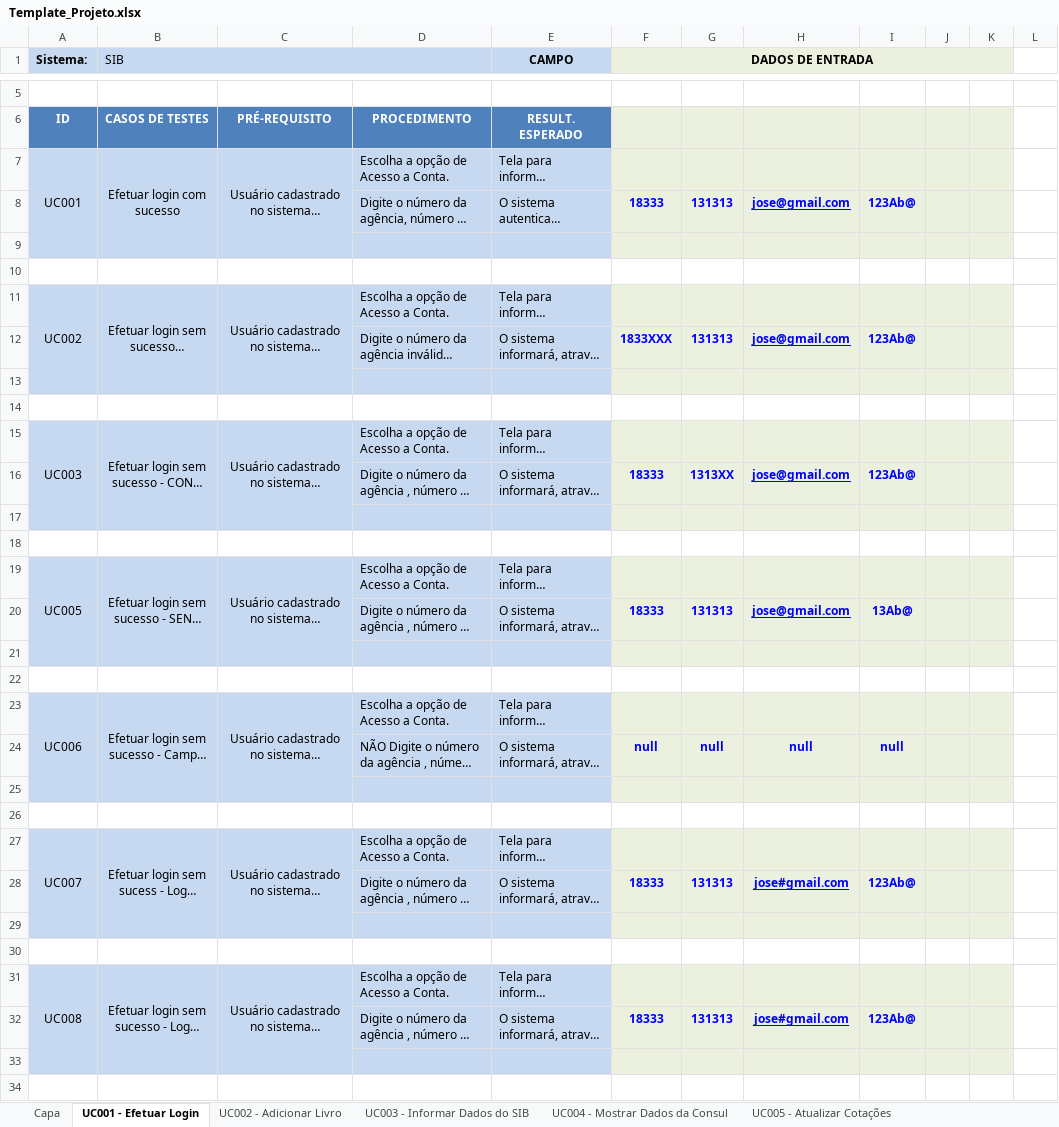
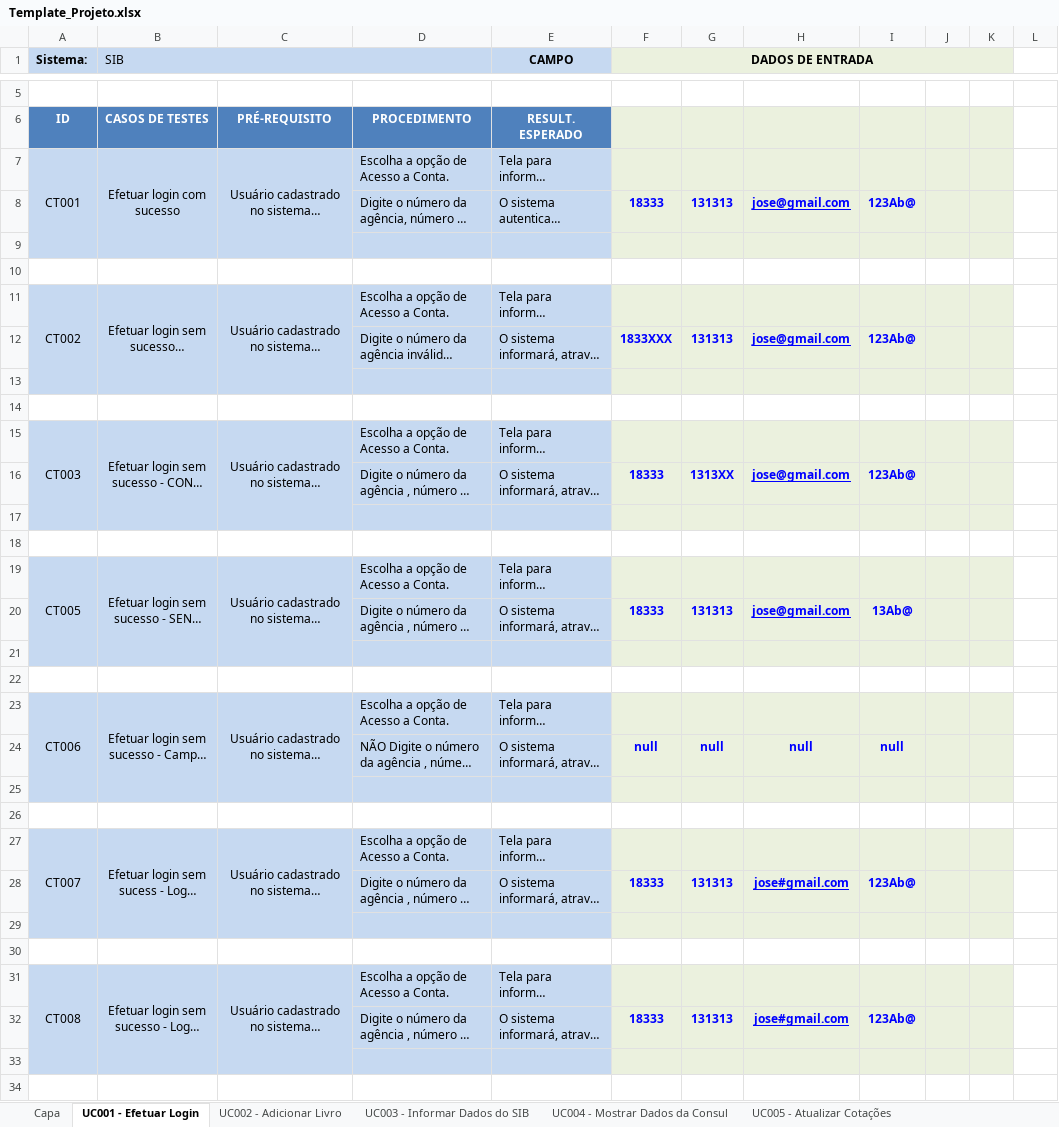
Before and after one commit to josimarpe/SIB, an Excel workbook: Requisitos/Template_Projeto.xlsx, sheet UC001 - Efetuar Login, drawn as a sheet; only a part is shown, gaps mark what is left out; long unchanged cells end in …; values as stored, in another font and other column widths than the file's, no borders; conditional formats not drawn; the diff covers the shown part only; the diff names each change by its address in the sheet, - before the commit and + after, or states it on an @@ line.

Commit message:
modificação UC por CT nos cenarios

```diff
--- a/Requisitos/Template_Projeto.xlsx (sheet UC001 - Efetuar Login)
+++ b/Requisitos/Template_Projeto.xlsx (sheet UC001 - Efetuar Login)
-A7 (Sistema:): UC001
+A7 (Sistema:): CT001
-A11 (Sistema:): UC002
+A11 (Sistema:): CT002
-A15 (Sistema:): UC003
+A15 (Sistema:): CT003
-A19 (Sistema:): UC005
+A19 (Sistema:): CT005
-A23 (Sistema:): UC006
+A23 (Sistema:): CT006
-A27 (Sistema:): UC007
+A27 (Sistema:): CT007
-A31 (Sistema:): UC008
+A31 (Sistema:): CT008
```
Also changed, not shown: 4 edited cells elsewhere in this sheet, sheet UC005 - Atualizar Cotações.
